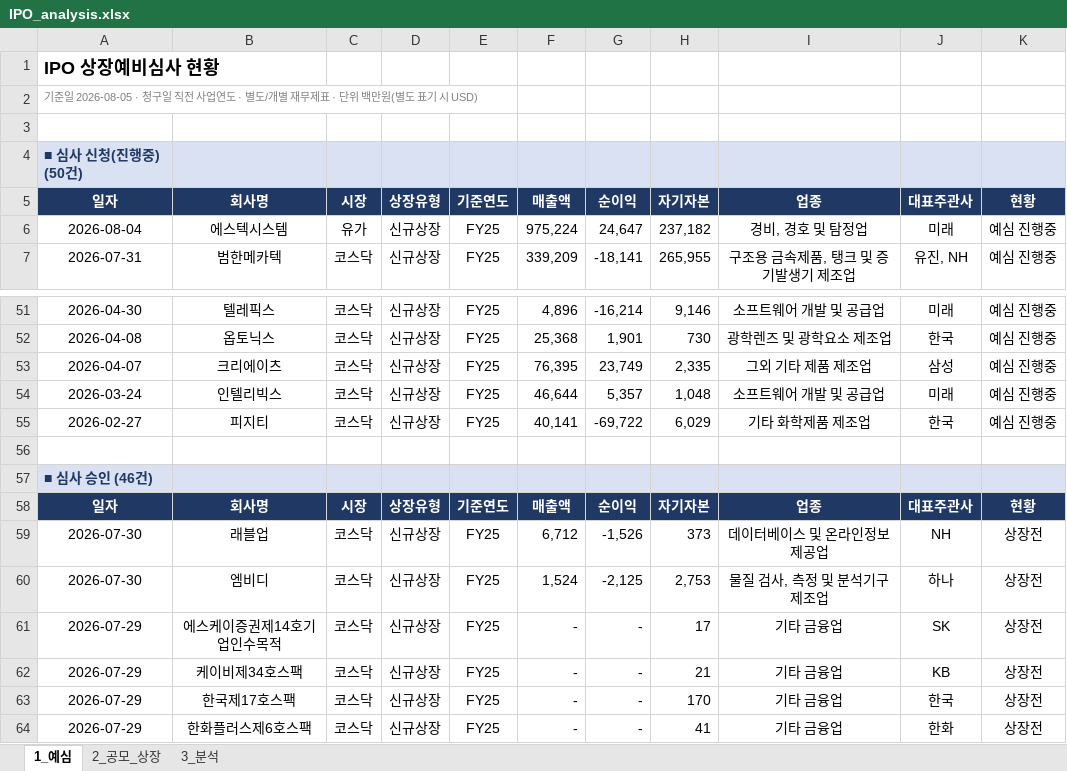
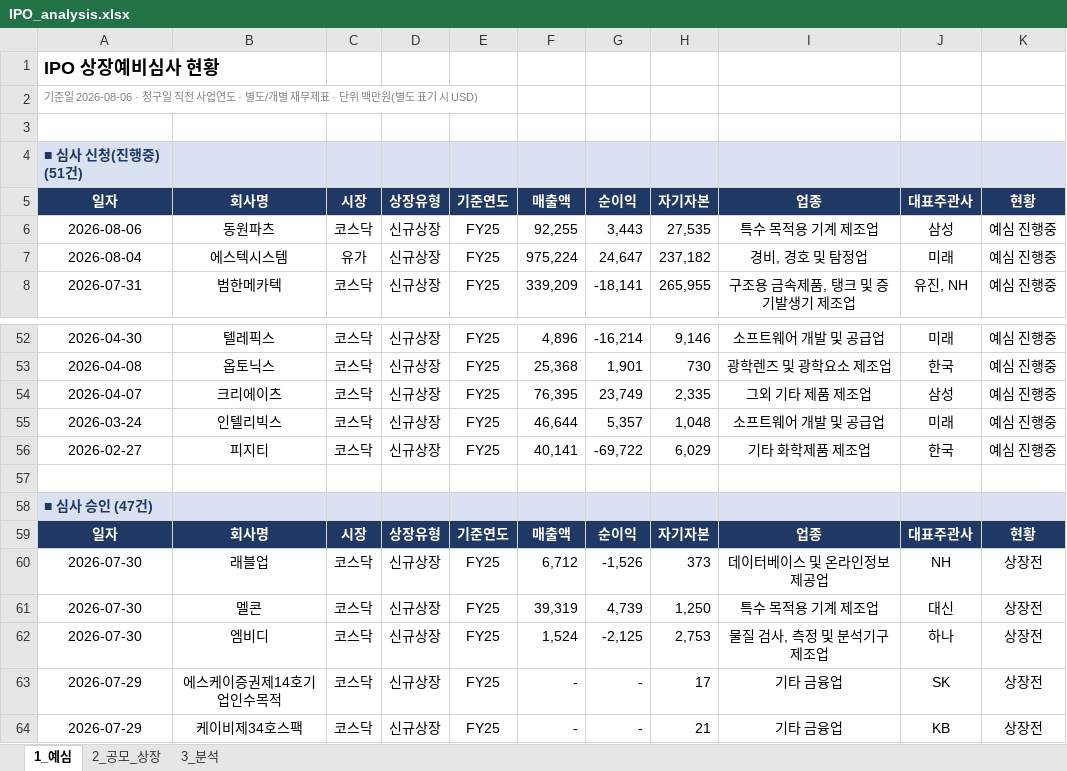
Before and after one commit to history-dungeon-user/IPO-MARKET-REVIEW, an Excel workbook: IPO_analysis.xlsx, sheet 1_예심, drawn as a sheet; only a part is shown, gaps mark what is left out; the shorter side is filled out with more unchanged rows; values as stored, in another font and other column widths than the file's, no borders; addresses are those after the commit; the diff names each change by its address in the sheet, - before the commit and + after, or states it on an @@ line.

```diff
--- a/IPO_analysis.xlsx (sheet 1_예심)
+++ b/IPO_analysis.xlsx (sheet 1_예심)
-A2: 기준일 2026-08-05 · 청구일…
+A2: 기준일 2026-08-06 · 청구일…
-A4: ■ 심사 신청(진행중) (50건)
+A4: ■ 심사 신청(진행중) (51건)
+row 6: 2026-08-06 | 동원파츠 | 코스닥 | 신규상장 | FY25 | 92,255 | 3,443 | 27,535 | 특수 목적용 기계 제조업 | 삼성 | 예심 진행중
-A58: ■ 심사 승인 (46건)
+A58: ■ 심사 승인 (47건)
+row 61: 2026-07-30 | 멜콘 | 코스닥 | 신규상장 | FY25 | 39,319 | 4,739 | 1,250 | 특수 목적용 기계 제조업 | 대신 | 상장전
```
Also changed, not shown: sheet 2_공모_상장, sheet 3_분석, IPO_Rawdata_master.xlsx, 6 other files.
